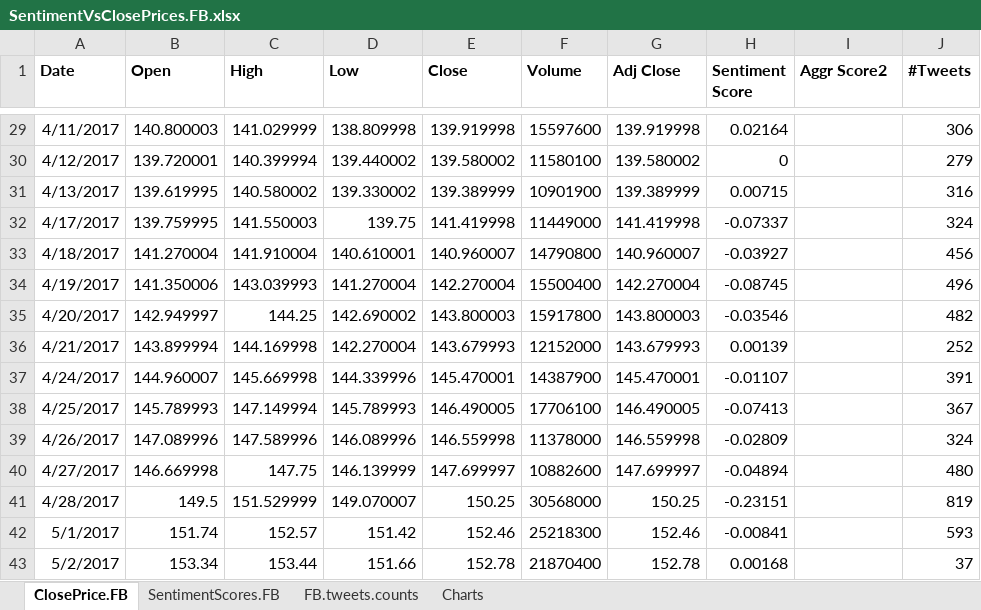
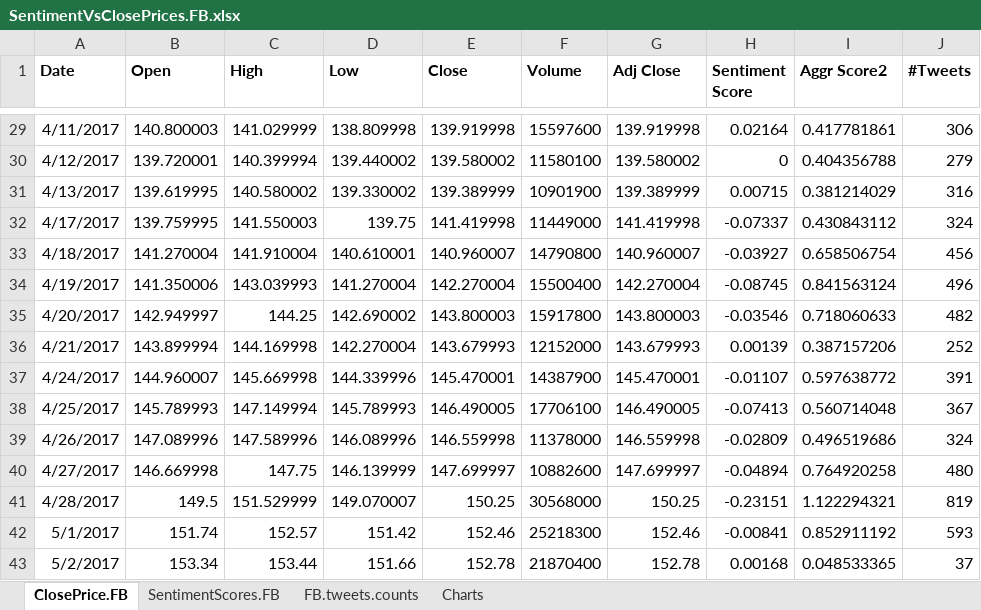
Before and after one commit to mpatnam/CSCIE63-Project, an Excel workbook: Results/Regression/SentimentVsClosePrices.FB.xlsx, sheet ClosePrice.FB, drawn as a sheet; only a part is shown, gaps mark what is left out; values as stored, in another font and other column widths than the file's, no borders; charts and pictures not drawn; the diff covers the shown part only; the diff names each change by its address in the sheet, - before the commit and + after, or states it on an @@ line.

```diff
--- a/Results/Regression/SentimentVsClosePrices.FB.xlsx (sheet ClosePrice.FB)
+++ b/Results/Regression/SentimentVsClosePrices.FB.xlsx (sheet ClosePrice.FB)
-I29 (Aggr Score2): (empty)
+I29 (Aggr Score2): 0.417781861
-I30 (Aggr Score2): (empty)
+I30 (Aggr Score2): 0.404356788
-I31 (Aggr Score2): (empty)
+I31 (Aggr Score2): 0.381214029
-I32 (Aggr Score2): (empty)
+I32 (Aggr Score2): 0.430843112
-I33 (Aggr Score2): (empty)
+I33 (Aggr Score2): 0.658506754
-I34 (Aggr Score2): (empty)
+I34 (Aggr Score2): 0.841563124
-I35 (Aggr Score2): (empty)
+I35 (Aggr Score2): 0.718060633
-I36 (Aggr Score2): (empty)
+I36 (Aggr Score2): 0.387157206
-I37 (Aggr Score2): (empty)
+I37 (Aggr Score2): 0.597638772
-I38 (Aggr Score2): (empty)
+I38 (Aggr Score2): 0.560714048
-I39 (Aggr Score2): (empty)
+I39 (Aggr Score2): 0.496519686
-I40 (Aggr Score2): (empty)
+I40 (Aggr Score2): 0.764920258
-I41 (Aggr Score2): (empty)
+I41 (Aggr Score2): 1.122294321
-I42 (Aggr Score2): (empty)
+I42 (Aggr Score2): 0.852911192
-I43 (Aggr Score2): (empty)
+I43 (Aggr Score2): 0.048533365
```
Also changed, not shown: 27 edited cells elsewhere in this sheet, formulas that keep their value, charts or pictures.
